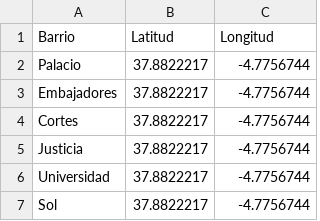
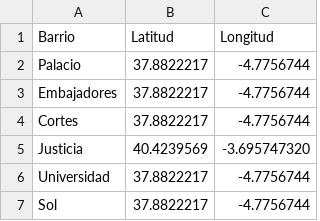
Before and after one commit to torresano98/universidad, a CSV file: coordenadas.csv, drawn as a sheet; only a part is shown; the diff names each change by its address in the sheet, - before the commit and + after, or states it on an @@ line.

Commit message:
Update coordenadas.csv

```diff
--- a/coordenadas.csv
+++ b/coordenadas.csv
-B5 (Latitud): 37.8822217
+B5 (Latitud): 40.4239569
-C5 (Longitud): -4.7756744
+C5 (Longitud): -3.695747320
```
